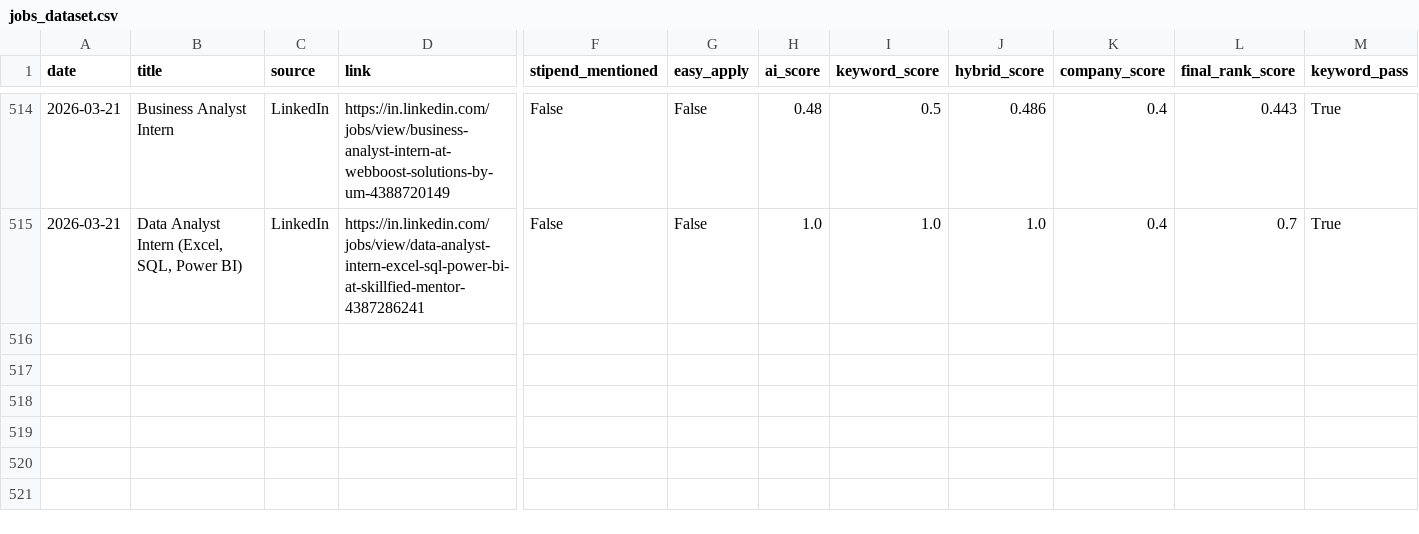
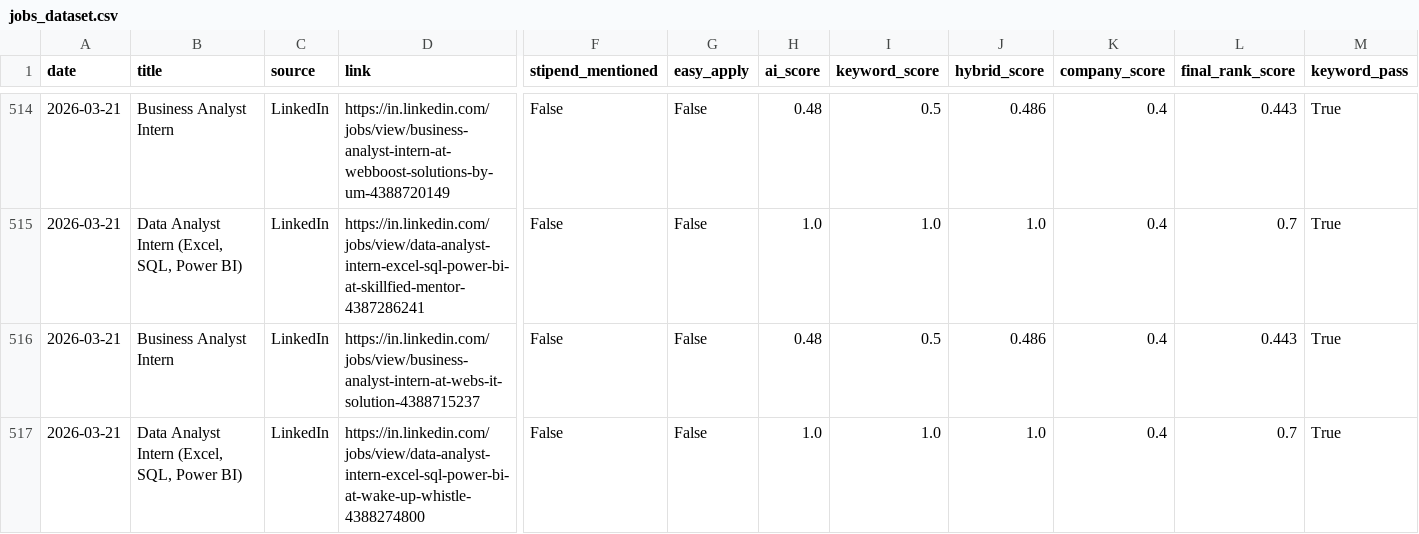
Before and after one commit to darshanmali99/ai-job-agent, a CSV file: jobs_dataset.csv, drawn as a sheet; only a part is shown, gaps mark what is left out; rows hold the shown columns only; the diff names each change by its address in the sheet, - before the commit and + after, or states it on an @@ line.

```diff
--- a/jobs_dataset.csv
+++ b/jobs_dataset.csv
+row 516: 2026-03-21 | Business Analyst Intern | LinkedIn | https://in.linkedin.com/jobs/view/business-analyst-intern-at-webs-it-solution-4388715237 | False | False | 0.48 | 0.5 | 0.486 | 0.4 | 0.443 | True
+row 517: 2026-03-21 | Data Analyst Intern (Excel, SQL, Power BI) | LinkedIn | https://in.linkedin.com/jobs/view/data-analyst-intern-excel-sql-power-bi-at-wake-up-whistle-4388274800 | False | False | 1.0 | 1.0 | 1.0 | 0.4 | 0.7 | True
```
Also changed, not shown: 1 other file.
